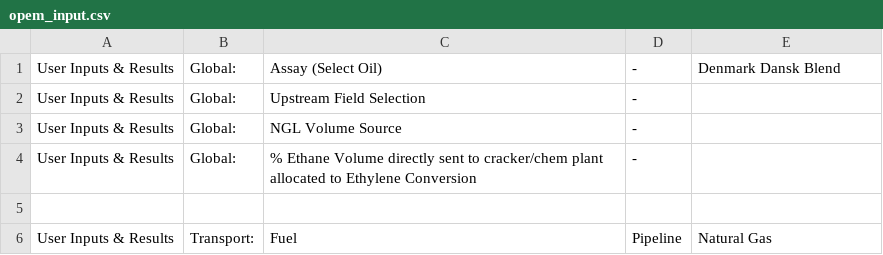
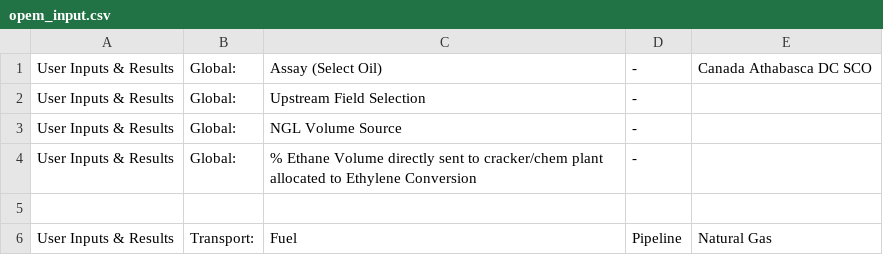
Before and after one commit to RMI/OPEM, a CSV file: opem_input.csv, drawn as a sheet; only a part is shown.

```diff
--- a/opem_input.csv
+++ b/opem_input.csv
@@ -1,2 +1,2 @@
-User Inputs & Results,Global:,Assay (Select Oil),-,Denmark Dansk Blend
+User Inputs & Results,Global:,Assay (Select Oil),-,Canada Athabasca DC SCO
 User Inputs & Results,Global:,Upstream Field Selection,-,
```
Also changed, not shown: opem_output.csv, 6 other files.
